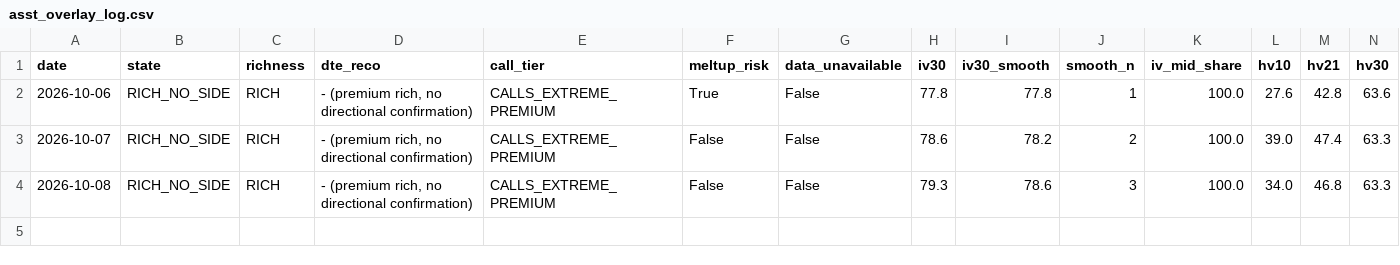
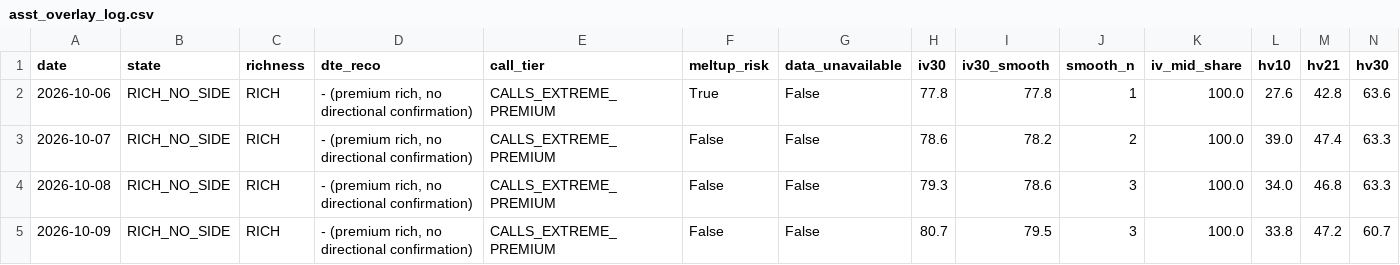
Before and after one commit to rellitch/mstr-overlay, a CSV file: asst_overlay_log.csv, drawn as a sheet; only a part is shown; rows hold the shown columns only; the diff names each change by its address in the sheet, - before the commit and + after, or states it on an @@ line.

```diff
--- a/asst_overlay_log.csv
+++ b/asst_overlay_log.csv
+row 5: 2026-10-09 | RICH_NO_SIDE | RICH | - (premium rich, no directional confirmation) | CALLS_EXTREME_PREMIUM | False | False | 80.7 | 79.5 | 3 | 100.0 | 33.8 | 47.2 | 60.7
```
Also changed, not shown: mstr_overlay_log.csv, 3 other files.
